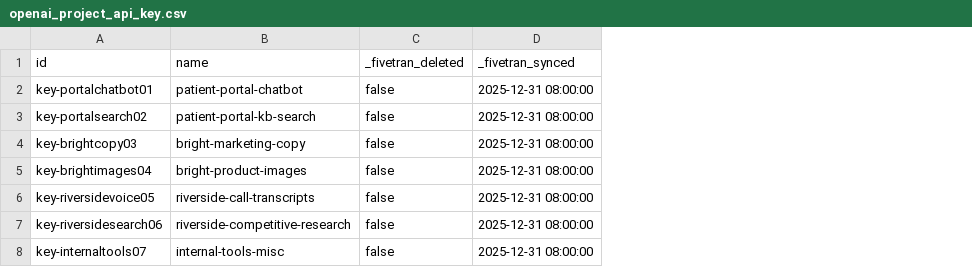
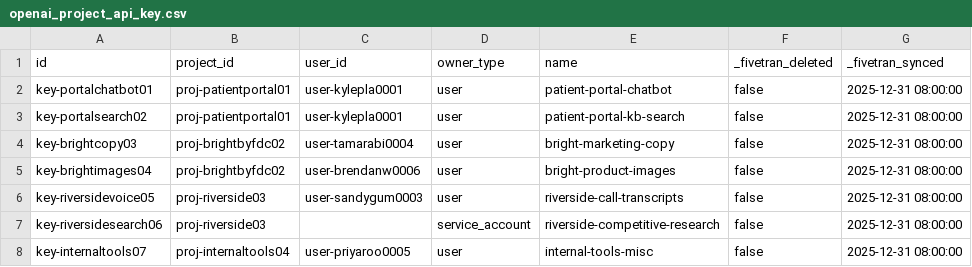
Before and after one commit to fivetran/dbt_ai_reporting, a CSV file: integration_tests/seeds/openai_project_api_key.csv, drawn as a sheet; the diff names each change by its address in the sheet, - before the commit and + after, or states it on an @@ line.

```diff
--- a/integration_tests/seeds/openai_project_api_key.csv
+++ b/integration_tests/seeds/openai_project_api_key.csv
+column B (project_id), rows 2-8: proj-patientportal01 | proj-patientportal01 | proj-brightbyfdc02 | proj-brightbyfdc02 | proj-riverside03 | proj-riverside03 | proj-internaltools04
+column C (user_id), rows 2-8: user-kylepla0001 | user-kylepla0001 | user-tamarabi0004 | user-brendanw0006 | user-sandygum0003 |  | user-priyaroo0005
+column D (owner_type), rows 2-8: user | user | user | user | user | service_account | user
```
Also changed, not shown: integration_tests/seeds/openai_compliance_costs_organization_log.csv, integration_tests/seeds/openai_compliance_costs_organization_log_billing.csv, 5 other files.
